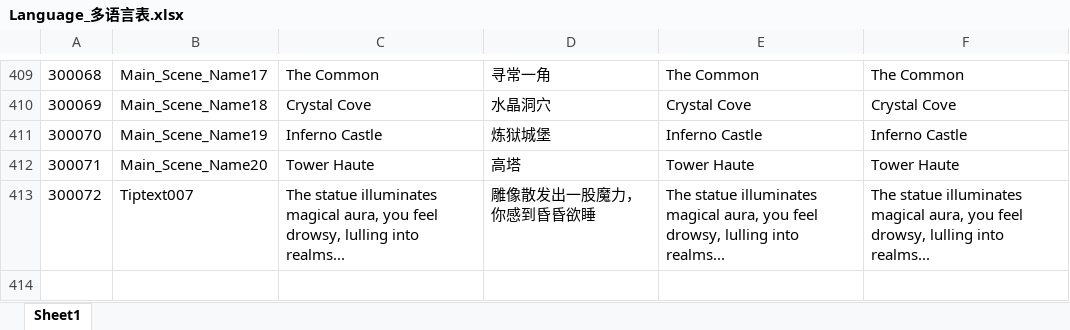
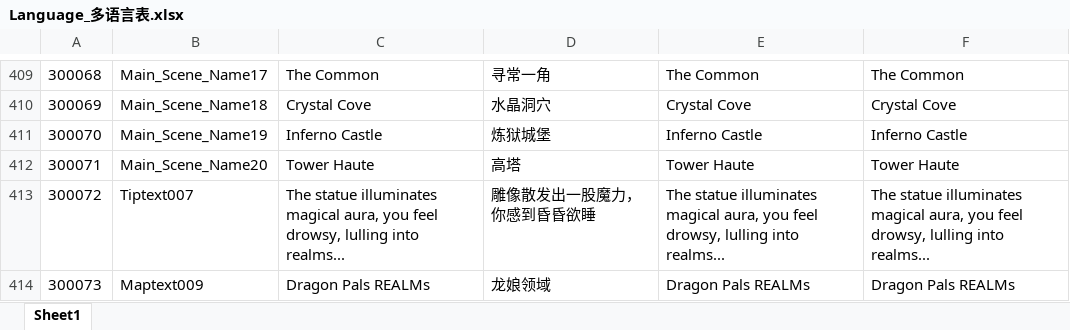
Before and after one commit to mobox-lab/dragonverse, an Excel workbook: dragon-verse/Excels/Language_多语言表.xlsx, sheet Sheet1, drawn as a sheet; only a part is shown, gaps mark what is left out; values as stored, in another font and other column widths than the file's, no borders; the diff names each change by its address in the sheet, - before the commit and + after, or states it on an @@ line.

```diff
--- a/dragon-verse/Excels/Language_多语言表.xlsx (sheet Sheet1)
+++ b/dragon-verse/Excels/Language_多语言表.xlsx (sheet Sheet1)
+row 414: 300073 | Maptext009 | Dragon Pals REALMs | 龙娘领域 | Dragon Pals REALMs | Dragon Pals REALMs
```
Also changed, not shown: dragon-verse/Excels/LandMark_大地图地标表.xlsx, 2 other files.
